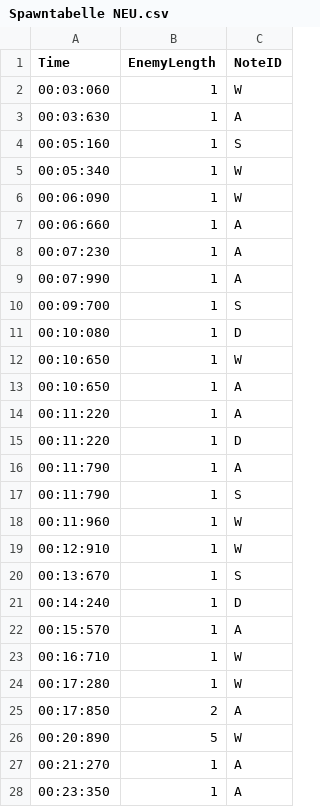
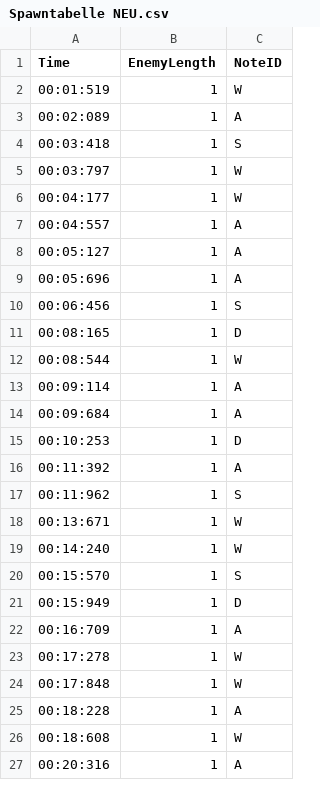
Before and after one commit to Tea-House-Trouble/TeaHouseTrouble, a CSV file: Tea_House_Trouble/Assets/Spawntabelle NEU.csv, drawn as a sheet; only a part is shown; the diff covers the shown part only.

Commit message:
Abstand zum Spawner + Spawntabelle
Spawntabelle ausprobiert und Abstand zum Spawner geändert und wieder zurück verändert auf den Ursprung

```diff
--- a/Tea_House_Trouble/Assets/Spawntabelle NEU.csv
+++ b/Tea_House_Trouble/Assets/Spawntabelle NEU.csv
@@ -1,28 +1,27 @@
 Time,EnemyLength,NoteID
-00:03:060,1,W
-00:03:630,1,A
-00:05:160,1,S
-00:05:340,1,W
-00:06:090,1,W
-00:06:660,1,A
-00:07:230,1,A
-00:07:990,1,A
-00:09:700,1,S
-00:10:080,1,D
-00:10:650,1,W
-00:10:650,1,A
-00:11:220,1,A
-00:11:220,1,D
-00:11:790,1,A
-00:11:790,1,S
-00:11:960,1,W
-00:12:910,1,W
-00:13:670,1,S
-00:14:240,1,D
-00:15:570,1,A
-00:16:710,1,W
-00:17:280,1,W
-00:17:850,2,A
-00:20:890,5,W
-00:21:270,1,A
-00:23:350,1,A
+00:01:519,1,W
+00:02:089,1,A
+00:03:418,1,S
+00:03:797,1,W
+00:04:177,1,W
+00:04:557,1,A
+00:05:127,1,A
+00:05:696,1,A
+00:06:456,1,S
+00:08:165,1,D
+00:08:544,1,W
+00:09:114,1,A
+00:09:684,1,A
+00:10:253,1,D
+00:11:392,1,A
+00:11:962,1,S
+00:13:671,1,W
+00:14:240,1,W
+00:15:570,1,S
+00:15:949,1,D
+00:16:709,1,A
+00:17:278,1,W
+00:17:848,1,W
+00:18:228,1,A
+00:18:608,1,W
+00:20:316,1,A
```
Also changed, not shown: 12 added rows, 6 removed rows and 9 edited cells elsewhere in this file, 17 other files.
